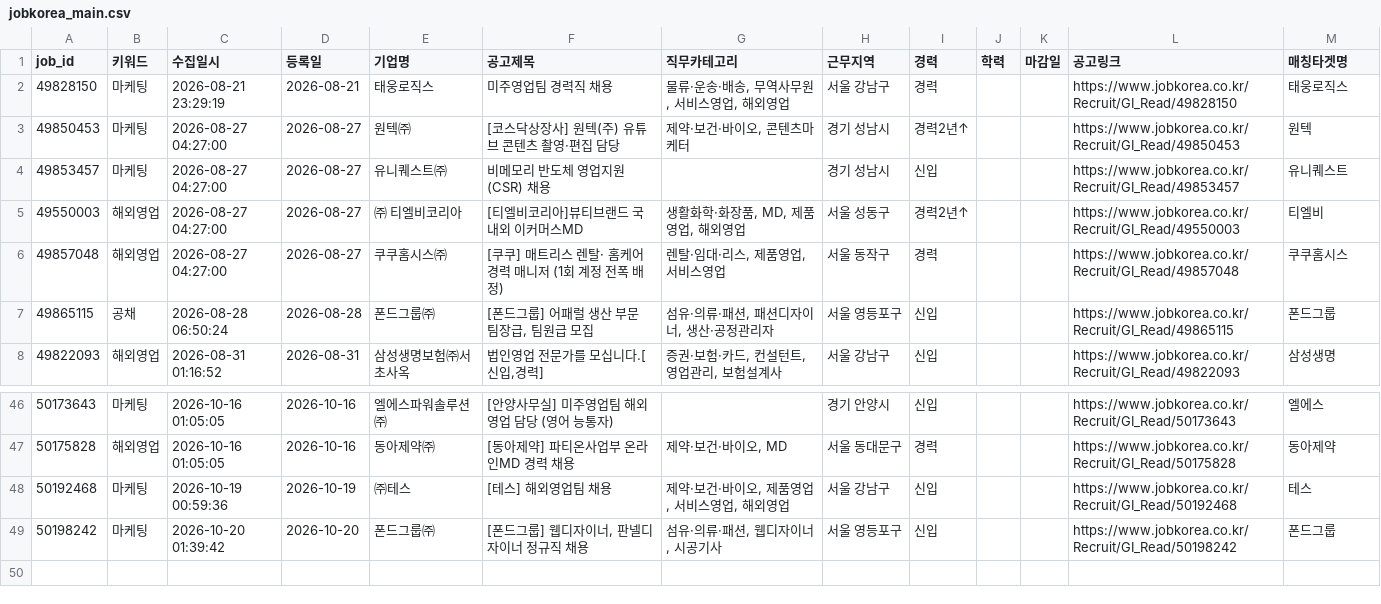
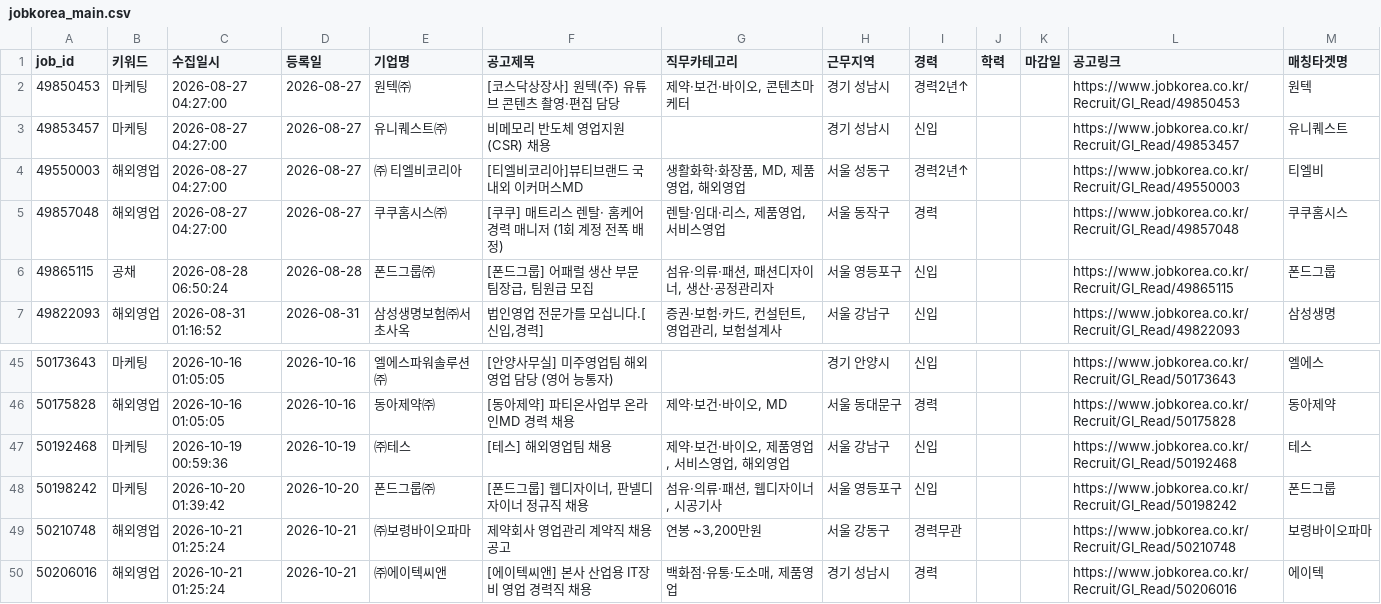
Before and after one commit to djgeum/RunETF, a CSV file: .github/job.bot/jobkorea_main.csv, drawn as a sheet; only a part is shown, gaps mark what is left out; removed rows and columns are numbered as before the commit, all else as after; the diff names each change by its address in the sheet, - before the commit and + after, or states it on an @@ line.

```diff
--- a/.github/job.bot/jobkorea_main.csv
+++ b/.github/job.bot/jobkorea_main.csv
-row 2: 49828150 | 마케팅 | 2026-08-21 23:29:19 | 2026-08-21 | 태웅로직스 | 미주영업팀 경력직 채용 | 물류·운송·배송, 무역사무원, 서비스영업, 해외영업 | 서울 강남구 | 경력 |  |  | https://www.jobkorea.co.kr/Recruit/GI_Read/49828150 | 태웅로직스
+row 49: 50210748 | 해외영업 | 2026-10-21 01:25:24 | 2026-10-21 | ㈜보령바이오파마 | 제약회사 영업관리 계약직 채용 공고 | 연봉 ~3,200만원 | 서울 강동구 | 경력무관 |  |  | https://www.jobkorea.co.kr/Recruit/GI_Read/50210748 | 보령바이오파마
+row 50: 50206016 | 해외영업 | 2026-10-21 01:25:24 | 2026-10-21 | ㈜에이텍씨앤 | [에이텍씨앤] 본사 산업용 IT장비 영업 경력직 채용 | 백화점·유통·도소매, 제품영업 | 경기 성남시 | 경력 |  |  | https://www.jobkorea.co.kr/Recruit/GI_Read/50206016 | 에이텍
```
Also changed, not shown: .github/job.bot/jobkorea_list.csv, .github/job.bot/notified_jobs.csv, 5 other files.
